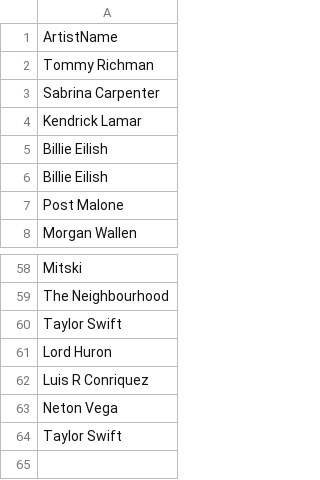
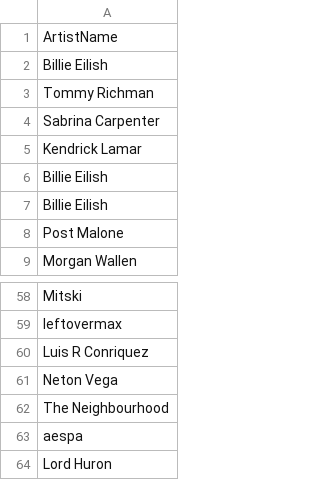
Before and after one commit to ronitguptaaa/MusicETL, a CSV file: ArtistList.csv, drawn as a sheet; only a part is shown, gaps mark what is left out; removed rows and columns are numbered as before the commit, all else as after; the diff covers the shown part only; the diff names each change by its address in the sheet, - before the commit and + after, or states it on an @@ line.

```diff
--- a/ArtistList.csv
+++ b/ArtistList.csv
@@ row 11 moved to row 2: Billie Eilish @@
-A59: The Neighbourhood
+A59: leftovermax
-row 60: Taylor Swift
+row 62: The Neighbourhood
-A63: Taylor Swift
+A63: aespa
@@ row 61 moved to row 64: Lord Huron @@
```
Also changed, not shown: 17 moved rows elsewhere in this file, Staging/TopGlobalArtists50/part-00000-fc0ab7ae-553d-45ed-9040-e282566105c4-c000.csv, Staging/TopGlobalArtists50/part-00005-fc0ab7ae-553d-45ed-9040-e282566105c4-c000.csv, 33 other files.
